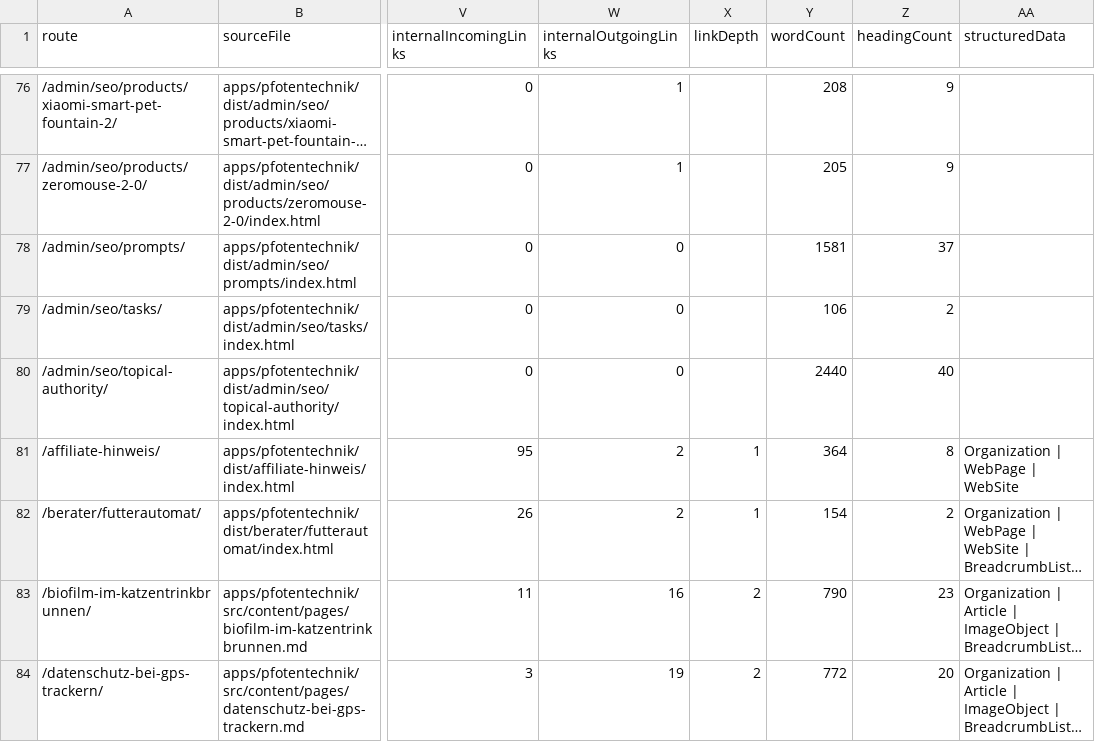
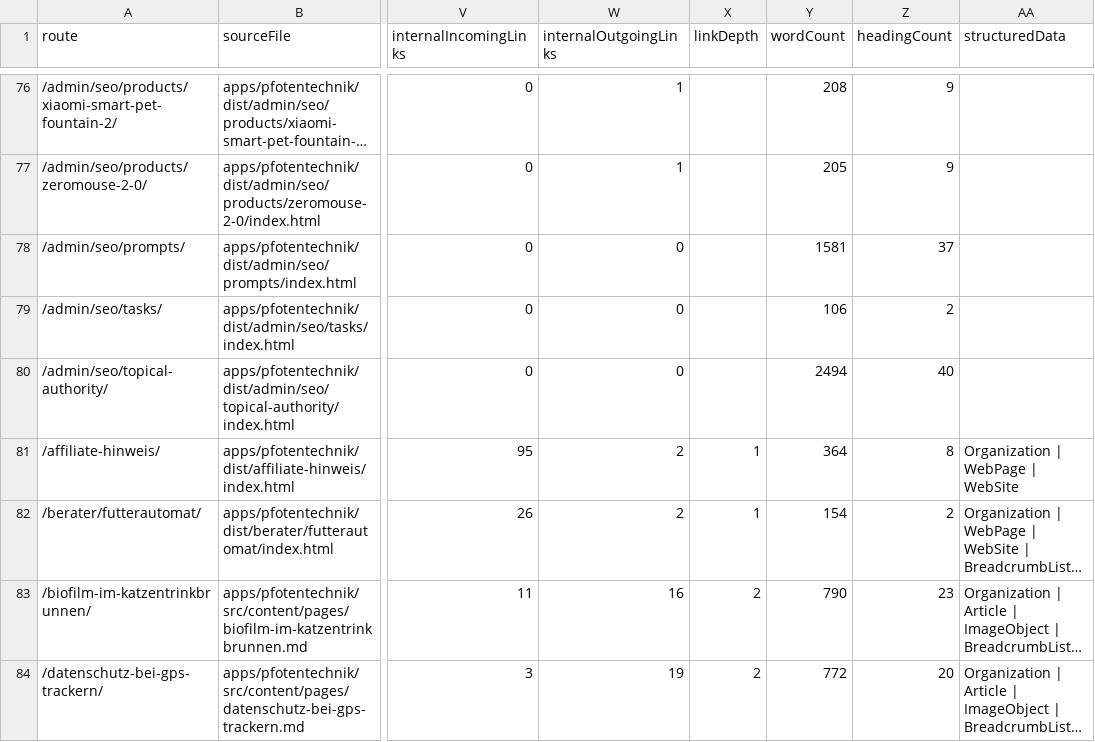
Before and after one commit to Yushamon/affiliate-template, a CSV file: apps/pfotentechnik/reports/content-quality/content-inventory.csv, drawn as a sheet; only a part is shown, gaps mark what is left out; long unchanged cells end in …; the diff names each change by its address in the sheet, - before the commit and + after, or states it on an @@ line.

```diff
--- a/apps/pfotentechnik/reports/content-quality/content-inventory.csv
+++ b/apps/pfotentechnik/reports/content-quality/content-inventory.csv
-Y80 (wordCount): 2440
+Y80 (wordCount): 2494
```
Also changed, not shown: 17 other files.
